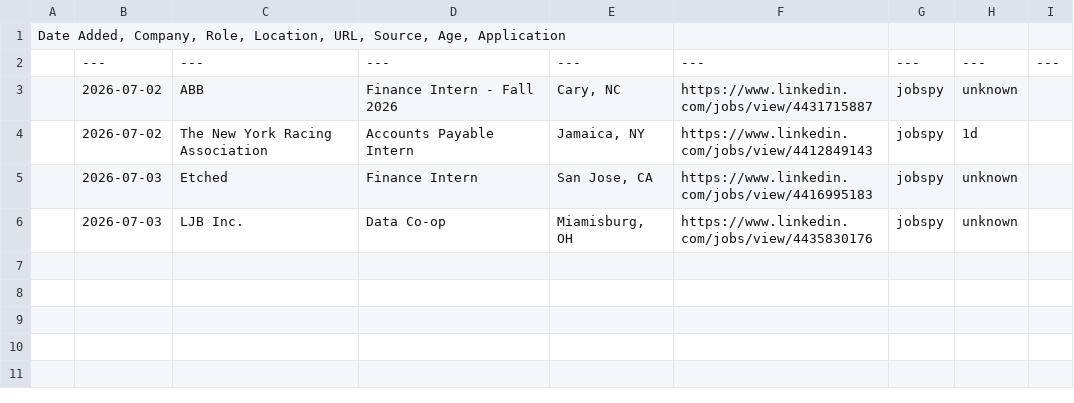
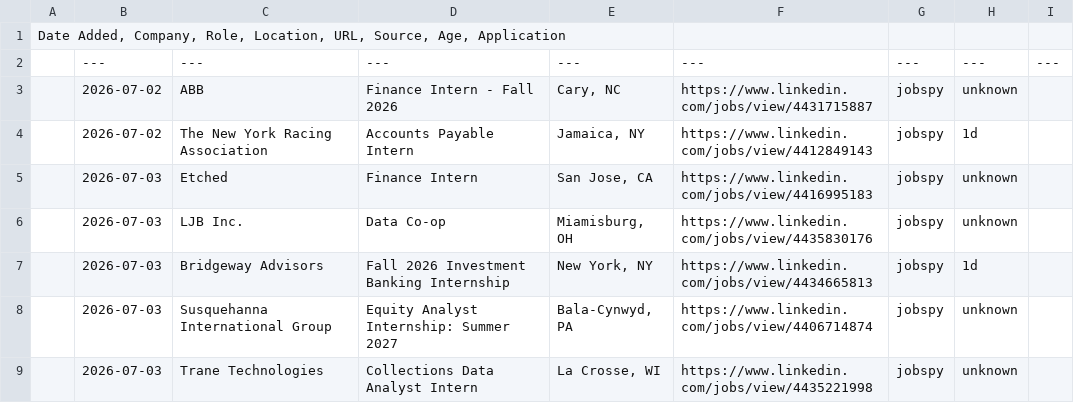
Before and after one commit to andrianthan/jobs-data, a CSV file: jobs.csv, drawn as a sheet.

```diff
--- a/jobs.csv
+++ b/jobs.csv
@@ -6 +6,4 @@ Date Added, Company, Role, Location, URL, Source, Age, Application
 | 2026-07-03 | LJB Inc. | Data Co-op | Miamisburg, OH | https://www.linkedin.com/jobs/view/4435830176 | jobspy | unknown |  |
+| 2026-07-03 | Bridgeway Advisors | Fall 2026 Investment Banking Internship | New York, NY | https://www.linkedin.com/jobs/view/4434665813 | jobspy | 1d |  |
+| 2026-07-03 | Susquehanna International Group | Equity Analyst Internship: Summer 2027 | Bala-Cynwyd, PA | https://www.linkedin.com/jobs/view/4406714874 | jobspy | unknown |  |
+| 2026-07-03 | Trane Technologies | Collections Data Analyst Intern | La Crosse, WI | https://www.linkedin.com/jobs/view/4435221998 | jobspy | unknown |  |
```
